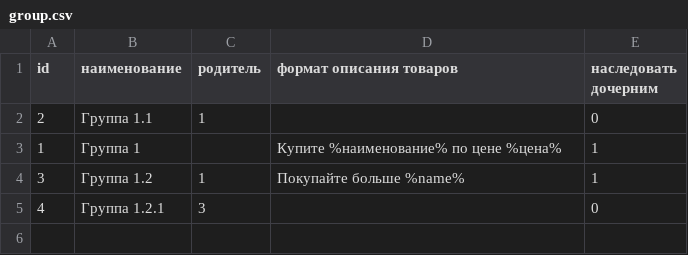
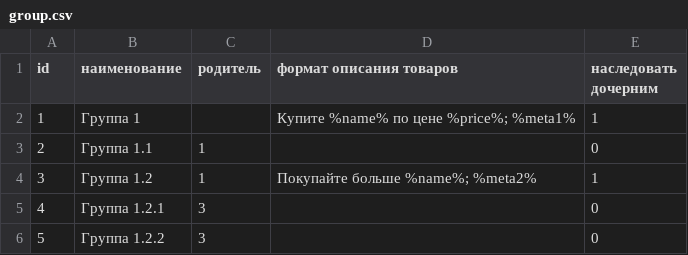
Before and after one commit to alexey-shapilov/monastyrev, a CSV file: data/group.csv, drawn as a sheet.

Commit message:
[master] Added files with data

```diff
--- a/data/group.csv
+++ b/data/group.csv
@@ -1,5 +1,6 @@
 id;наименование;родитель;формат описания товаров;наследовать дочерним
+1;Группа 1;;"Купите %name% по цене %price%; %meta1%";1
 2;Группа 1.1;1;;0
-1;Группа 1;;Купите %наименование% по цене %цена%;1
-3;Группа 1.2;1;Покупайте больше %name%;1
+3;Группа 1.2;1;"Покупайте больше %name%; %meta2%";1
 4;Группа 1.2.1;3;;0
+5;Группа 1.2.2;3;;0
```
Also changed, not shown: 1 other file.
